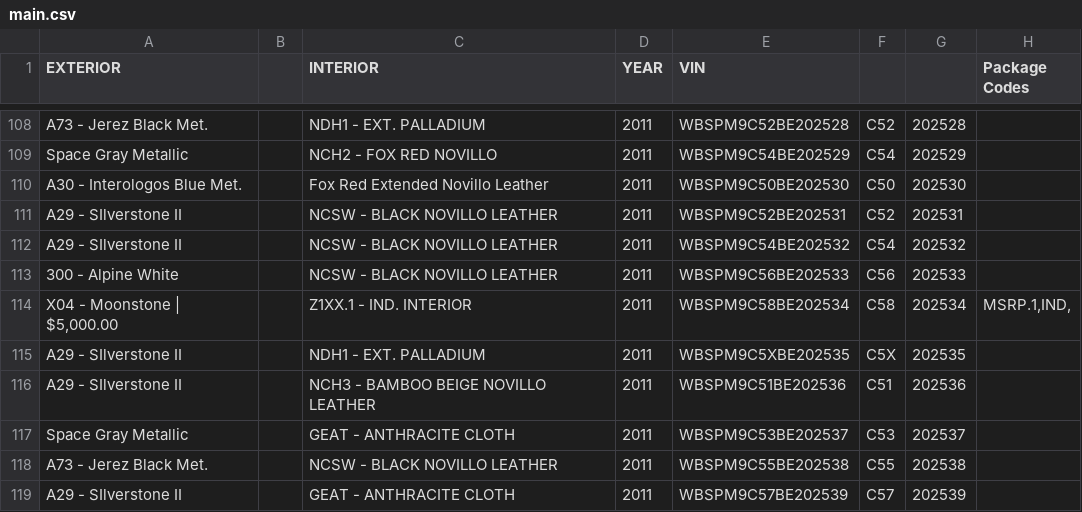
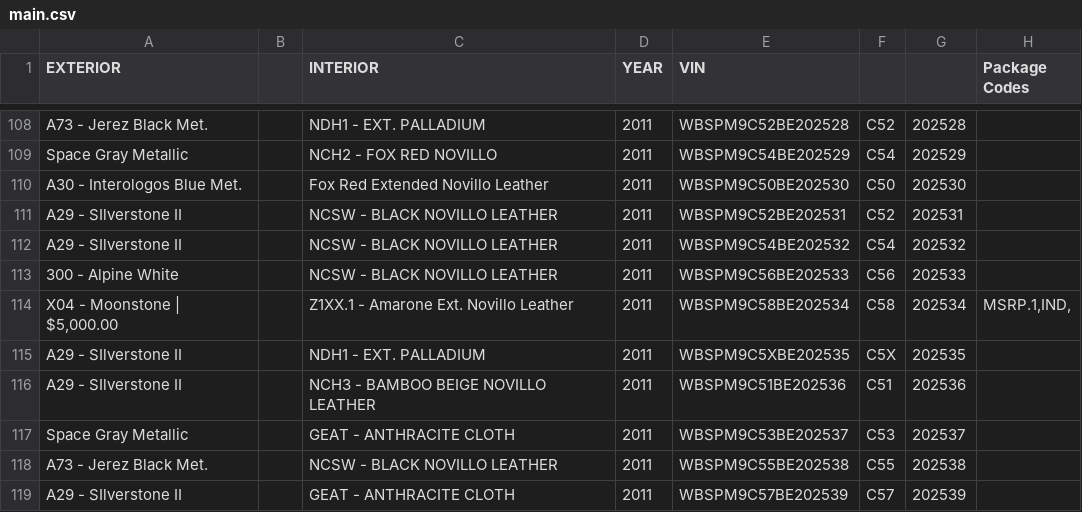
Before and after one commit to Sman19/Functioning-Website, a CSV file: main.csv, drawn as a sheet; only a part is shown, gaps mark what is left out; the diff names each change by its address in the sheet, - before the commit and + after, or states it on an @@ line.

Commit message:
Add files via upload

```diff
--- a/main.csv
+++ b/main.csv
-C114 (INTERIOR): Z1XX.1 - IND. INTERIOR
+C114 (INTERIOR): Z1XX.1 - Amarone Ext. Novillo Leather
```
